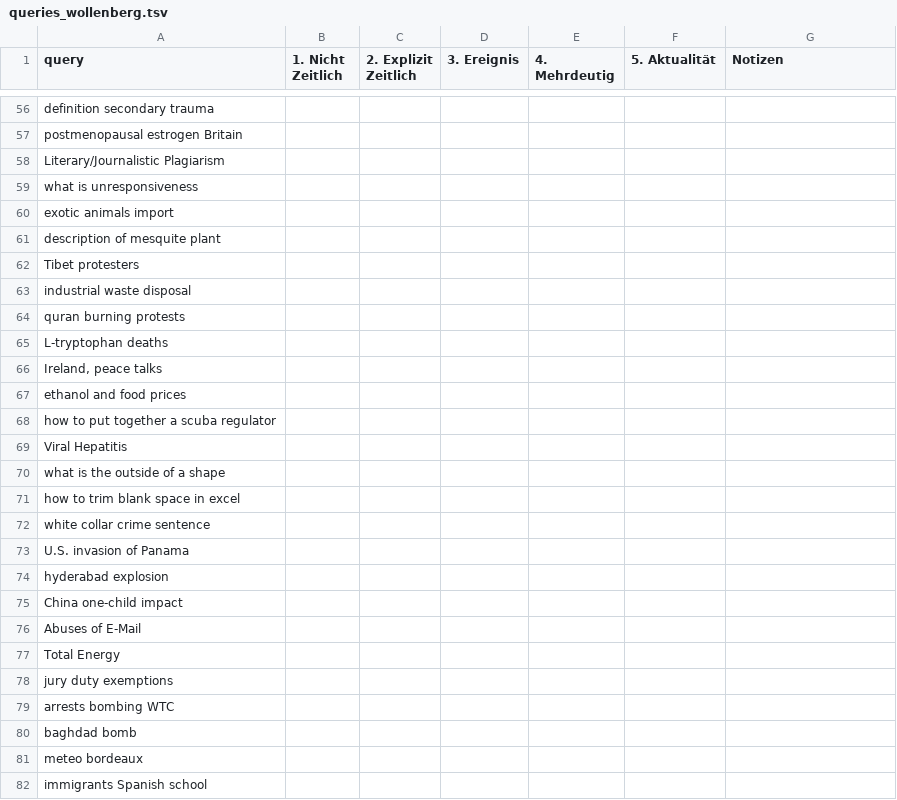
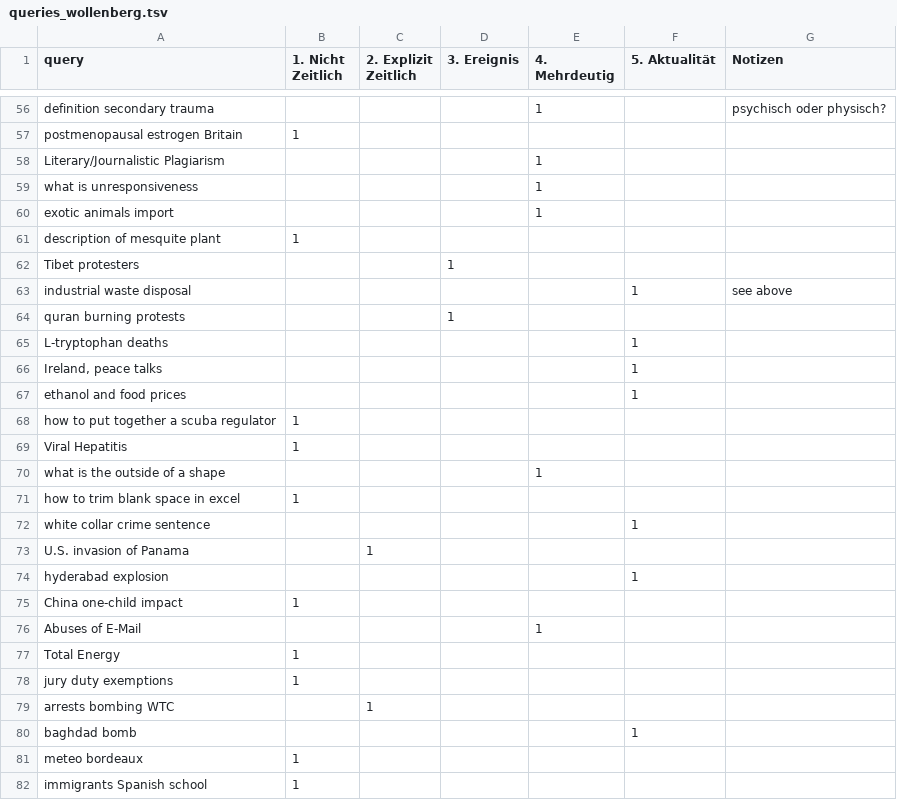
Before and after one commit to irgroup-classrooms/dis18-2024, a TSV file: data/interim/queries_annotation/queries_wollenberg.tsv, drawn as a sheet; only a part is shown, gaps mark what is left out; the diff covers the shown part only; the diff names each change by its address in the sheet, - before the commit and + after, or states it on an @@ line.

```diff
--- a/data/interim/queries_annotation/queries_wollenberg.tsv
+++ b/data/interim/queries_annotation/queries_wollenberg.tsv
-E56 (4. Mehrdeutig): (empty)
+E56 (4. Mehrdeutig): 1
-G56 (Notizen): (empty)
+G56 (Notizen): psychisch oder physisch?
-B57 (1. Nicht Zeitlich): (empty)
+B57 (1. Nicht Zeitlich): 1
-E58:E60 (4. Mehrdeutig): (empty)
+E58:E60 (4. Mehrdeutig): 1
-B61 (1. Nicht Zeitlich): (empty)
+B61 (1. Nicht Zeitlich): 1
-D62 (3. Ereignis): (empty)
+D62 (3. Ereignis): 1
-F63 (5. Aktualität): (empty)
+F63 (5. Aktualität): 1
-G63 (Notizen): (empty)
+G63 (Notizen): see above
-D64 (3. Ereignis): (empty)
+D64 (3. Ereignis): 1
-F65:F67 (5. Aktualität): (empty)
+F65:F67 (5. Aktualität): 1
-B68:B69 (1. Nicht Zeitlich): (empty)
+B68:B69 (1. Nicht Zeitlich): 1
-E70 (4. Mehrdeutig): (empty)
+E70 (4. Mehrdeutig): 1
-B71 (1. Nicht Zeitlich): (empty)
+B71 (1. Nicht Zeitlich): 1
-F72 (5. Aktualität): (empty)
+F72 (5. Aktualität): 1
-C73 (2. Explizit Zeitlich): (empty)
+C73 (2. Explizit Zeitlich): 1
-F74 (5. Aktualität): (empty)
+F74 (5. Aktualität): 1
-B75 (1. Nicht Zeitlich): (empty)
+B75 (1. Nicht Zeitlich): 1
-E76 (4. Mehrdeutig): (empty)
+E76 (4. Mehrdeutig): 1
-B77:B78 (1. Nicht Zeitlich): (empty)
+B77:B78 (1. Nicht Zeitlich): 1
-C79 (2. Explizit Zeitlich): (empty)
+C79 (2. Explizit Zeitlich): 1
-F80 (5. Aktualität): (empty)
+F80 (5. Aktualität): 1
-B81:B82 (1. Nicht Zeitlich): (empty)
+B81:B82 (1. Nicht Zeitlich): 1
```
Also changed, not shown: 64 edited cells elsewhere in this file.
